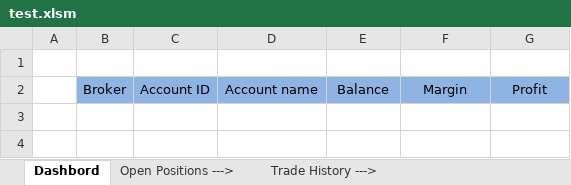
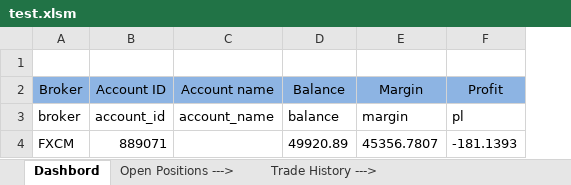
Before and after one commit to glostream/th-forexwExcel, an Excel workbook: test.xlsm, sheet Dashbord, drawn as a sheet; values as stored, in another font and other column widths than the file's, no borders; charts and pictures not drawn; removed rows and columns are numbered as before the commit, all else as after; the diff names each change by its address in the sheet, - before the commit and + after, or states it on an @@ line.

Commit message:
fxcm data, switched to csv from sqllite

```diff
--- a/test.xlsm (sheet Dashbord)
+++ b/test.xlsm (sheet Dashbord)
-column A, empty
+row 3: broker | account_id | account_name | balance | margin | pl
+row 4: FXCM | 889071 |  | 49920.89 | 45356.7807 | -181.1393
```
Also changed, not shown: sheet Open Positions --->, charts or pictures, 9 other files.
